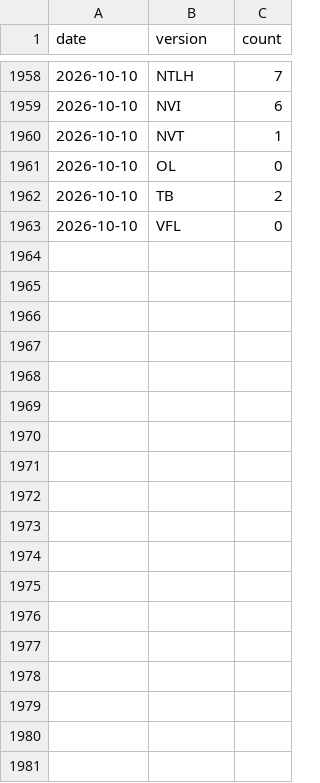
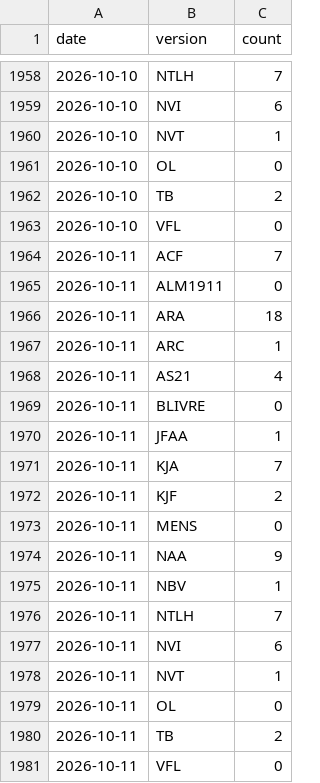
Before and after one commit to Lucas2Araujo/biblias, a CSV file: data/stats/downloads.csv, drawn as a sheet; only a part is shown, gaps mark what is left out; the diff names each change by its address in the sheet, - before the commit and + after, or states it on an @@ line.

```diff
--- a/data/stats/downloads.csv
+++ b/data/stats/downloads.csv
+row 1964: 2026-10-11 | ACF | 7
+row 1965: 2026-10-11 | ALM1911 | 0
+row 1966: 2026-10-11 | ARA | 18
+row 1967: 2026-10-11 | ARC | 1
+row 1968: 2026-10-11 | AS21 | 4
+row 1969: 2026-10-11 | BLIVRE | 0
+row 1970: 2026-10-11 | JFAA | 1
+row 1971: 2026-10-11 | KJA | 7
+row 1972: 2026-10-11 | KJF | 2
+row 1973: 2026-10-11 | MENS | 0
+row 1974: 2026-10-11 | NAA | 9
+row 1975: 2026-10-11 | NBV | 1
+row 1976: 2026-10-11 | NTLH | 7
+row 1977: 2026-10-11 | NVI | 6
+row 1978: 2026-10-11 | NVT | 1
+row 1979: 2026-10-11 | OL | 0
+row 1980: 2026-10-11 | TB | 2
+row 1981: 2026-10-11 | VFL | 0
```
Also changed, not shown: 1 other file.
